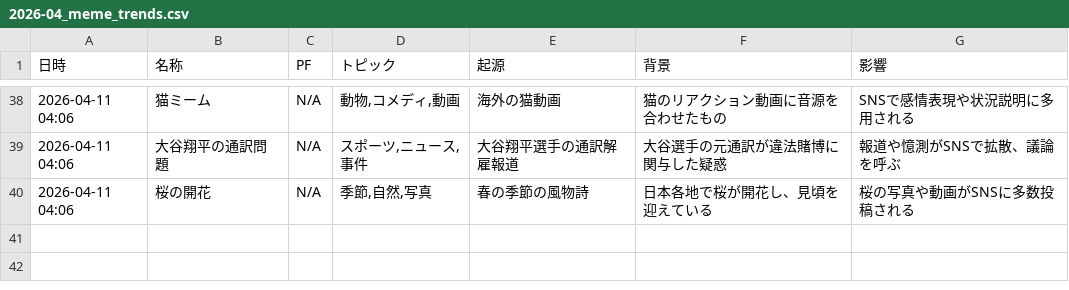
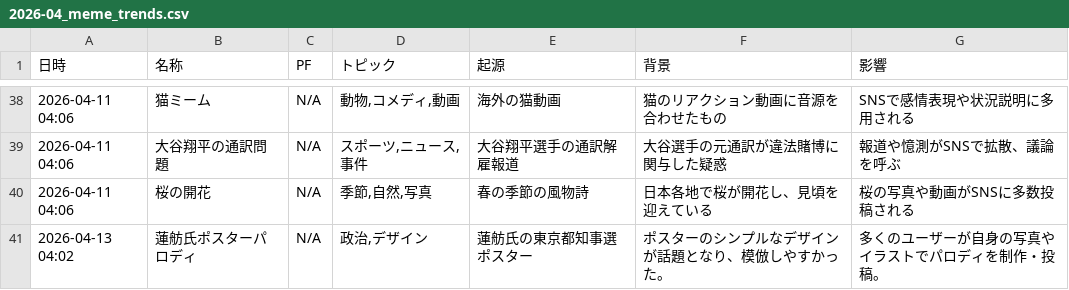
Before and after one commit to Hamaaan/sns-meme-reporting-jp, a CSV file: data/2026/2026-04_meme_trends.csv, drawn as a sheet; only a part is shown, gaps mark what is left out; the diff names each change by its address in the sheet, - before the commit and + after, or states it on an @@ line.

```diff
--- a/data/2026/2026-04_meme_trends.csv
+++ b/data/2026/2026-04_meme_trends.csv
+row 41: 2026-04-13 04:02 | 蓮舫氏ポスターパロディ | N/A | 政治,デザイン | 蓮舫氏の東京都知事選ポスター | ポスターのシンプルなデザインが話題となり、模倣しやすかった。 | 多くのユーザーが自身の写真やイラストでパロディを制作・投稿。
```
Also changed, not shown: 1 other file.
